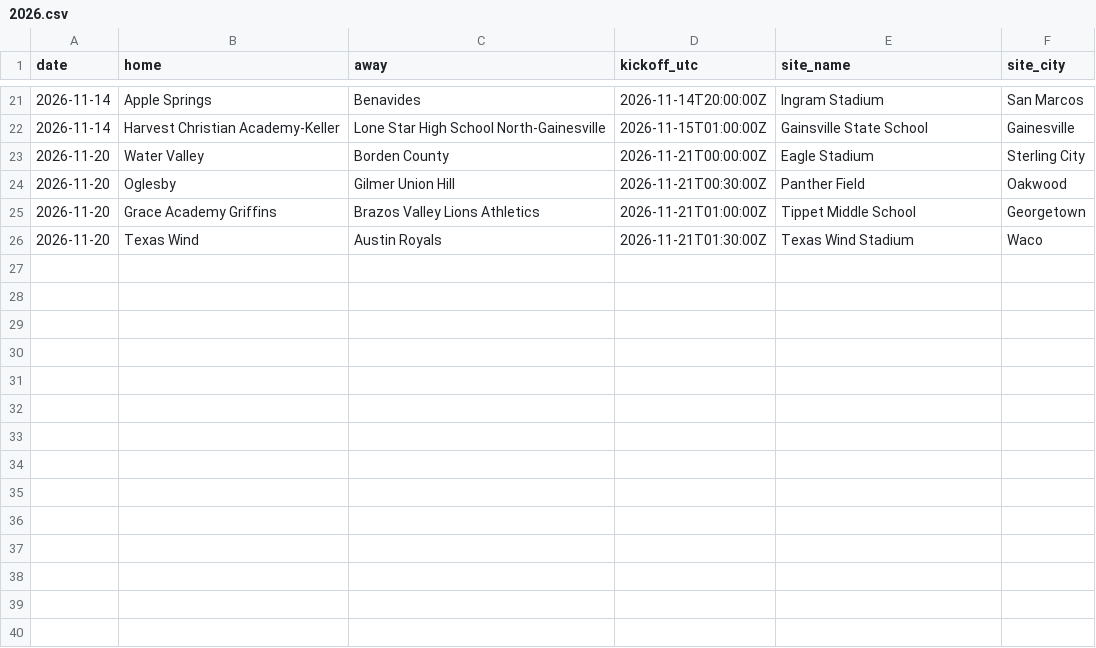
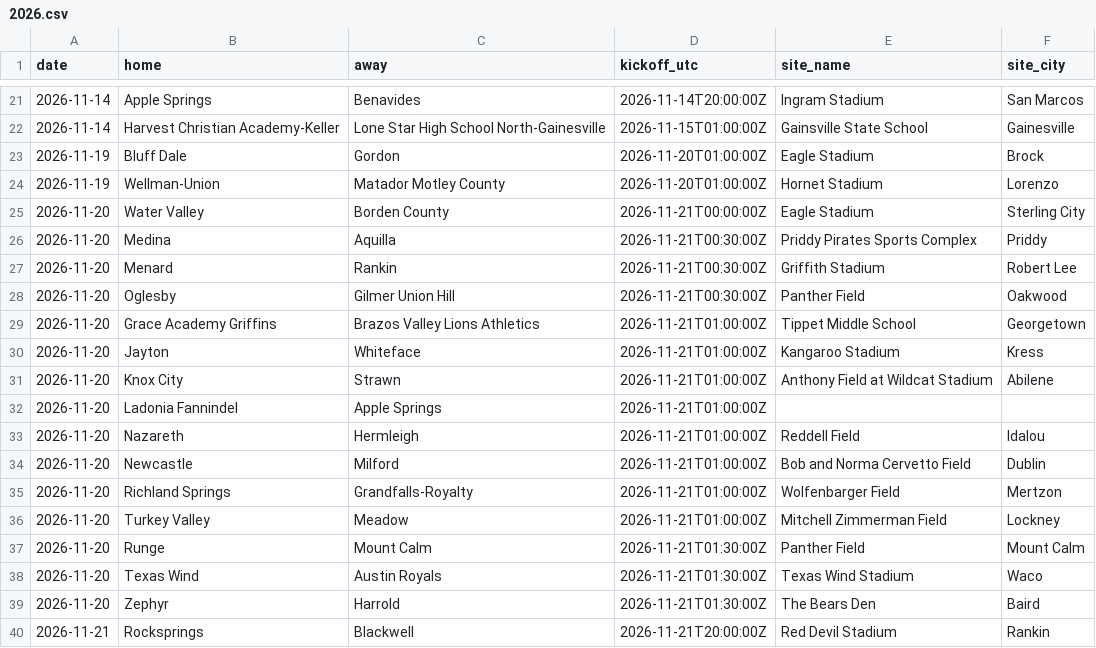
Before and after one commit to txsixman/txsixmanfootball, a CSV file: data/seed/game-details/2026.csv, drawn as a sheet; only a part is shown, gaps mark what is left out; the diff names each change by its address in the sheet, - before the commit and + after, or states it on an @@ line.

```diff
--- a/data/seed/game-details/2026.csv
+++ b/data/seed/game-details/2026.csv
+row 23: 2026-11-19 | Bluff Dale | Gordon | 2026-11-20T01:00:00Z | Eagle Stadium | Brock
+row 24: 2026-11-19 | Wellman-Union | Matador Motley County | 2026-11-20T01:00:00Z | Hornet Stadium | Lorenzo
+row 26: 2026-11-20 | Medina | Aquilla | 2026-11-21T00:30:00Z | Priddy Pirates Sports Complex | Priddy
+row 27: 2026-11-20 | Menard | Rankin | 2026-11-21T00:30:00Z | Griffith Stadium | Robert Lee
+row 30: 2026-11-20 | Jayton | Whiteface | 2026-11-21T01:00:00Z | Kangaroo Stadium | Kress
+row 31: 2026-11-20 | Knox City | Strawn | 2026-11-21T01:00:00Z | Anthony Field at Wildcat Stadium | Abilene
+row 32: 2026-11-20 | Ladonia Fannindel | Apple Springs | 2026-11-21T01:00:00Z
+row 33: 2026-11-20 | Nazareth | Hermleigh | 2026-11-21T01:00:00Z | Reddell Field | Idalou
+row 34: 2026-11-20 | Newcastle | Milford | 2026-11-21T01:00:00Z | Bob and Norma Cervetto Field | Dublin
+row 35: 2026-11-20 | Richland Springs | Grandfalls-Royalty | 2026-11-21T01:00:00Z | Wolfenbarger Field | Mertzon
+row 36: 2026-11-20 | Turkey Valley | Meadow | 2026-11-21T01:00:00Z | Mitchell Zimmerman Field | Lockney
+row 37: 2026-11-20 | Runge | Mount Calm | 2026-11-21T01:30:00Z | Panther Field | Mount Calm
+row 39: 2026-11-20 | Zephyr | Harrold | 2026-11-21T01:30:00Z | The Bears Den | Baird
+row 40: 2026-11-21 | Rocksprings | Blackwell | 2026-11-21T20:00:00Z | Red Devil Stadium | Rankin
```
Also changed, not shown: data/seed/maxpreps-2026/playoffs.csv, 1 other file.
